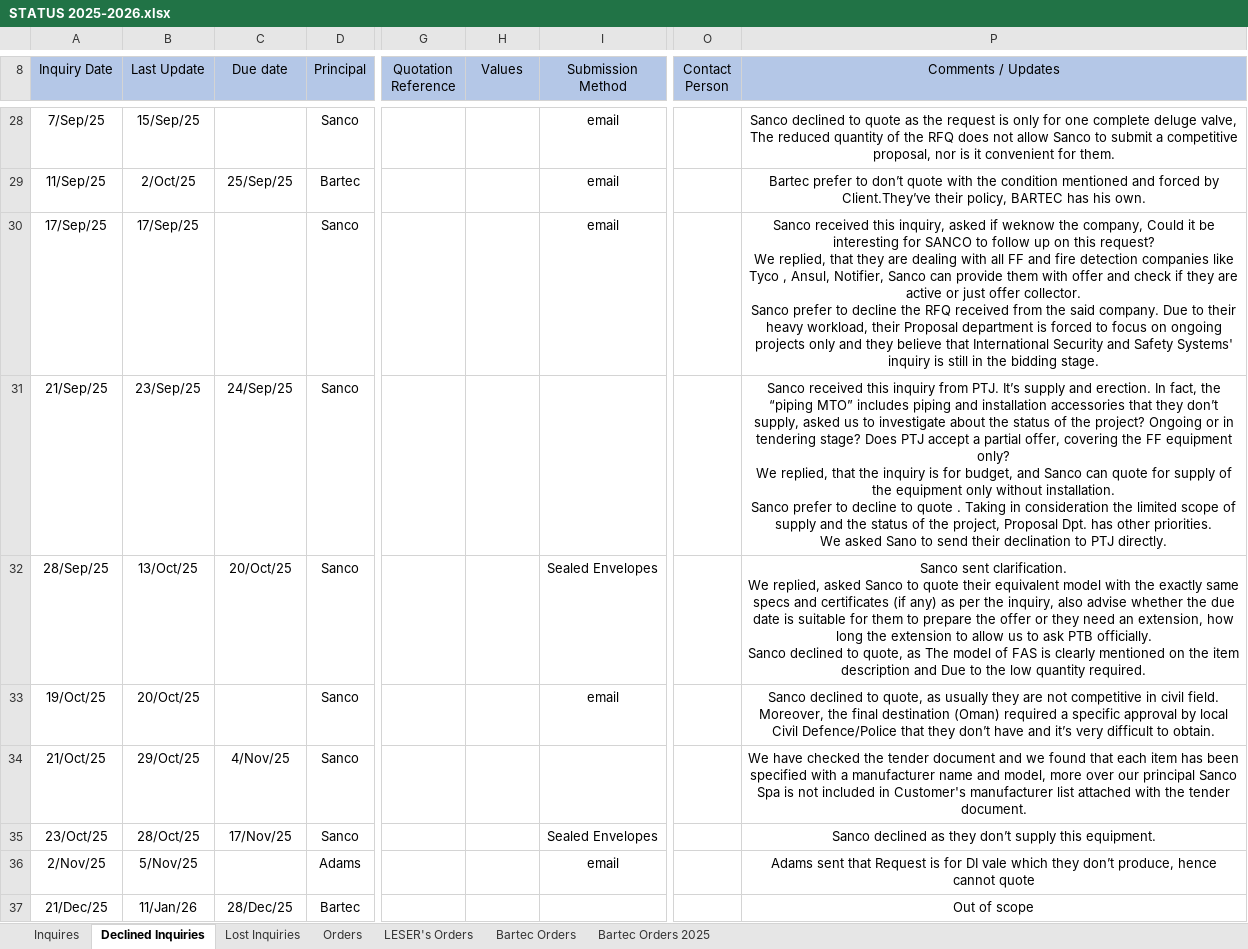
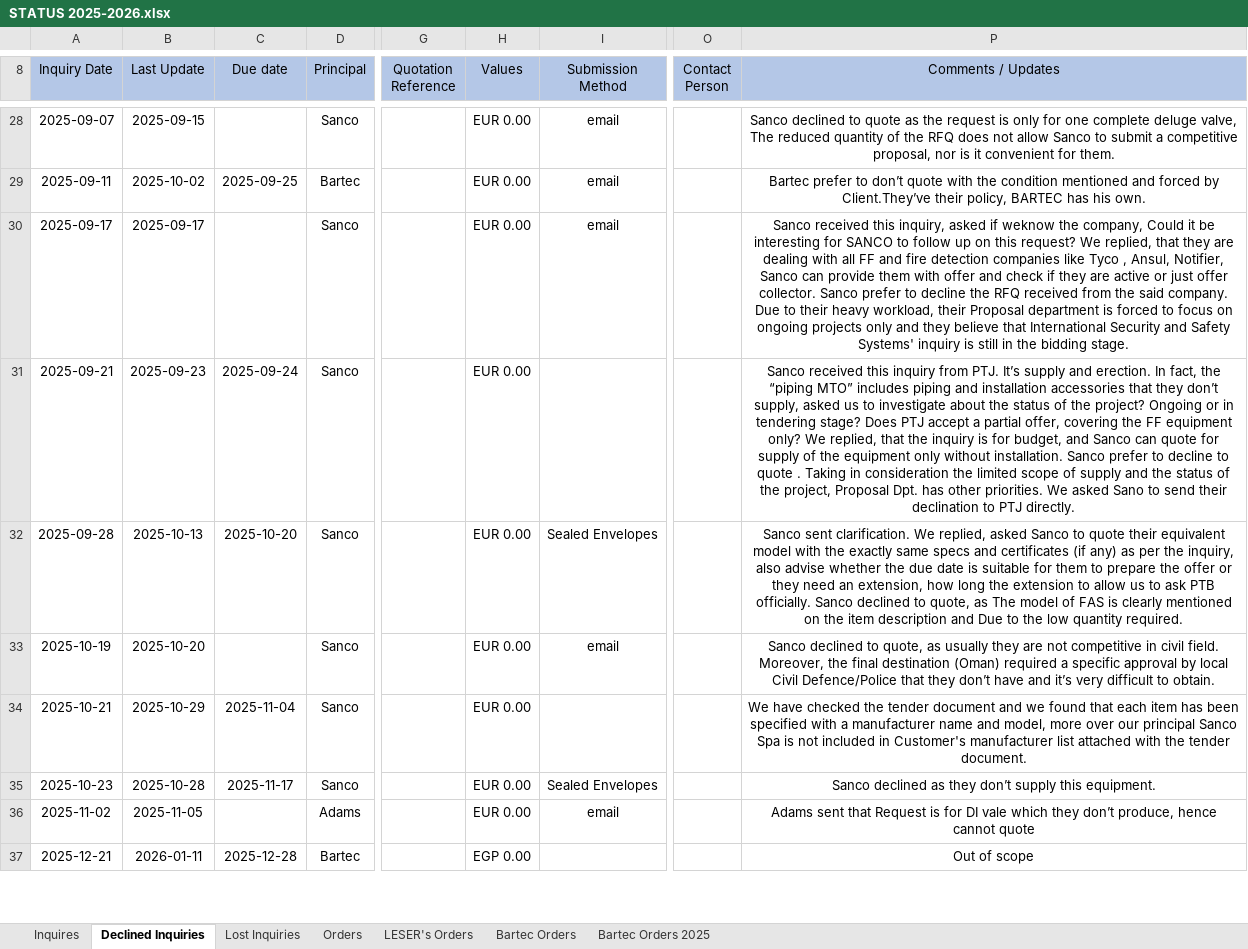
Before and after one commit to Yassein19/Final-update-to-the-crm-, an Excel workbook: STATUS 2025-2026.xlsx, sheet Declined Inquiries, drawn as a sheet; only a part is shown, gaps mark what is left out; values as stored, in another font and other column widths than the file's, no borders; charts and pictures and conditional formats not drawn; the diff covers the shown part only; the diff names each change by its address in the sheet, - before the commit and + after, or states it on an @@ line.

```diff
--- a/STATUS 2025-2026.xlsx (sheet Declined Inquiries)
+++ b/STATUS 2025-2026.xlsx (sheet Declined Inquiries)
-A28 (Inquiry Date): 7/Sep/25
+A28 (Inquiry Date): 2025-09-07
-B28 (Last Update): 15/Sep/25
+B28 (Last Update): 2025-09-15
-H28:H36 (Values): (empty)
+H28:H36 (Values): EUR 0.00
-A29 (Inquiry Date): 11/Sep/25
+A29 (Inquiry Date): 2025-09-11
-B29 (Last Update): 2/Oct/25
+B29 (Last Update): 2025-10-02
-C29 (Due date): 25/Sep/25
+C29 (Due date): 2025-09-25
-A30 (Inquiry Date): 17/Sep/25
+A30 (Inquiry Date): 2025-09-17
-B30 (Last Update): 17/Sep/25
+B30 (Last Update): 2025-09-17
-P30 (Comments / Updates): …bidding stage.
+P30 (Comments / Updates): …bidding stage.
-A31 (Inquiry Date): 21/Sep/25
+A31 (Inquiry Date): 2025-09-21
-B31 (Last Update): 23/Sep/25
+B31 (Last Update): 2025-09-23
-C31 (Due date): 24/Sep/25
+C31 (Due date): 2025-09-24
-P31 (Comments / Updates): …PTJ directly.
+P31 (Comments / Updates): …PTJ directly.
-A32 (Inquiry Date): 28/Sep/25
+A32 (Inquiry Date): 2025-09-28
-B32 (Last Update): 13/Oct/25
+B32 (Last Update): 2025-10-13
-C32 (Due date): 20/Oct/25
+C32 (Due date): 2025-10-20
-P32 (Comments / Updates): …quantity required.
+P32 (Comments / Updates): …quantity required.
-A33 (Inquiry Date): 19/Oct/25
+A33 (Inquiry Date): 2025-10-19
-B33 (Last Update): 20/Oct/25
+B33 (Last Update): 2025-10-20
-A34 (Inquiry Date): 21/Oct/25
+A34 (Inquiry Date): 2025-10-21
-B34 (Last Update): 29/Oct/25
+B34 (Last Update): 2025-10-29
-C34 (Due date): 4/Nov/25
+C34 (Due date): 2025-11-04
-A35 (Inquiry Date): 23/Oct/25
+A35 (Inquiry Date): 2025-10-23
-B35 (Last Update): 28/Oct/25
+B35 (Last Update): 2025-10-28
-C35 (Due date): 17/Nov/25
+C35 (Due date): 2025-11-17
-A36 (Inquiry Date): 2/Nov/25
+A36 (Inquiry Date): 2025-11-02
-B36 (Last Update): 5/Nov/25
+B36 (Last Update): 2025-11-05
-A37 (Inquiry Date): 21/Dec/25
+A37 (Inquiry Date): 2025-12-21
-B37 (Last Update): 11/Jan/26
+B37 (Last Update): 2026-01-11
-C37 (Due date): 28/Dec/25
+C37 (Due date): 2025-12-28
-H37 (Values): (empty)
+H37 (Values): EGP 0.00
```
Also changed, not shown: 139 edited cells elsewhere in this sheet, sheet Inquires, sheet Orders, sheet Bartec Orders, sheet LESER's Orders, sheet Bartec Orders 2025, sheet Lost Inquiries, formulas that keep their value, charts or pictures, 2 other files.
